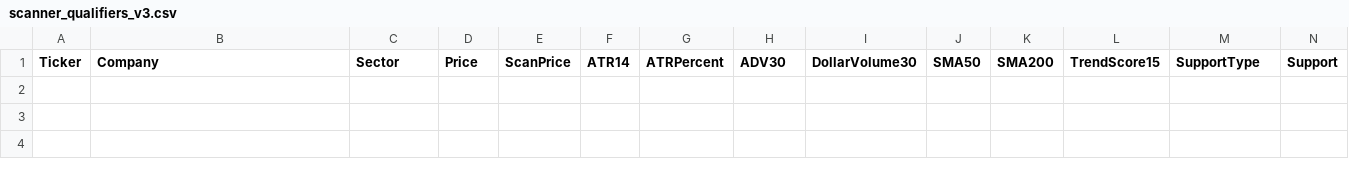
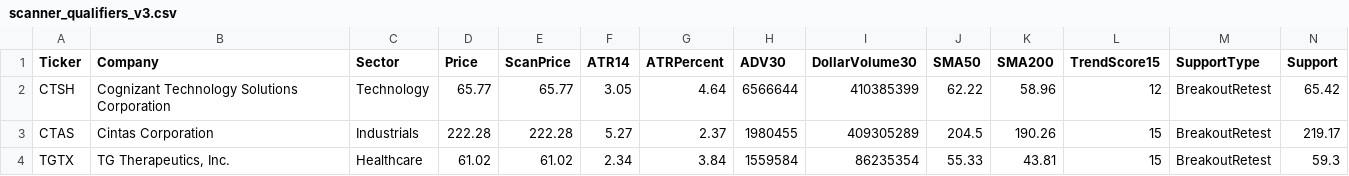
Before and after one commit to nryan63/stock-scanner-output, a CSV file: scanner_qualifiers_v3.csv, drawn as a sheet; only a part is shown; rows hold the shown columns only; the diff names each change by its address in the sheet, - before the commit and + after, or states it on an @@ line.

```diff
--- a/scanner_qualifiers_v3.csv
+++ b/scanner_qualifiers_v3.csv
+row 2: CTSH | Cognizant Technology Solutions Corporation | Technology | 65.77 | 65.77 | 3.05 | 4.64 | 6566644 | 410385399 | 62.22 | 58.96 | 12 | BreakoutRetest | 65.42
+row 3: CTAS | Cintas Corporation | Industrials | 222.28 | 222.28 | 5.27 | 2.37 | 1980455 | 409305289 | 204.5 | 190.26 | 15 | BreakoutRetest | 219.17
+row 4: TGTX | TG Therapeutics, Inc. | Healthcare | 61.02 | 61.02 | 2.34 | 3.84 | 1559584 | 86235354 | 55.33 | 43.81 | 15 | BreakoutRetest | 59.3
```
Also changed, not shown: scanner_results_v3.csv, scanner_top5_v4.csv, 1 other file.
